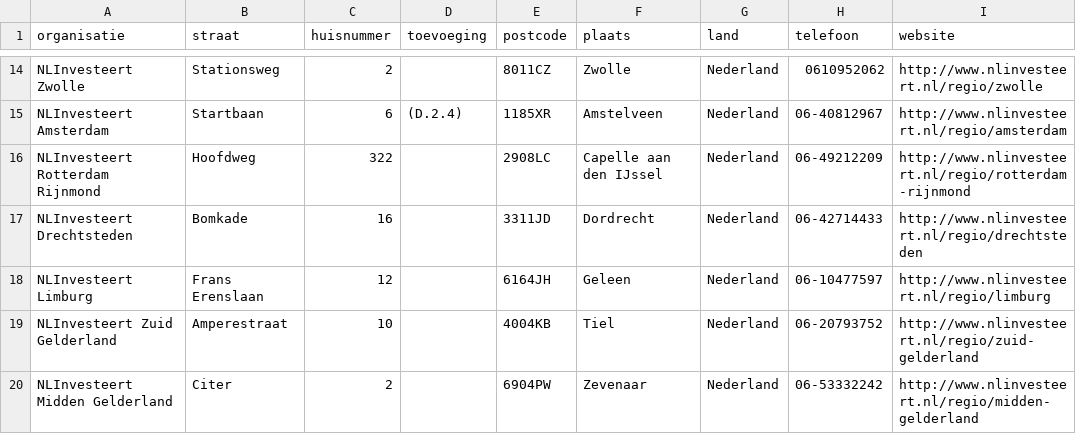
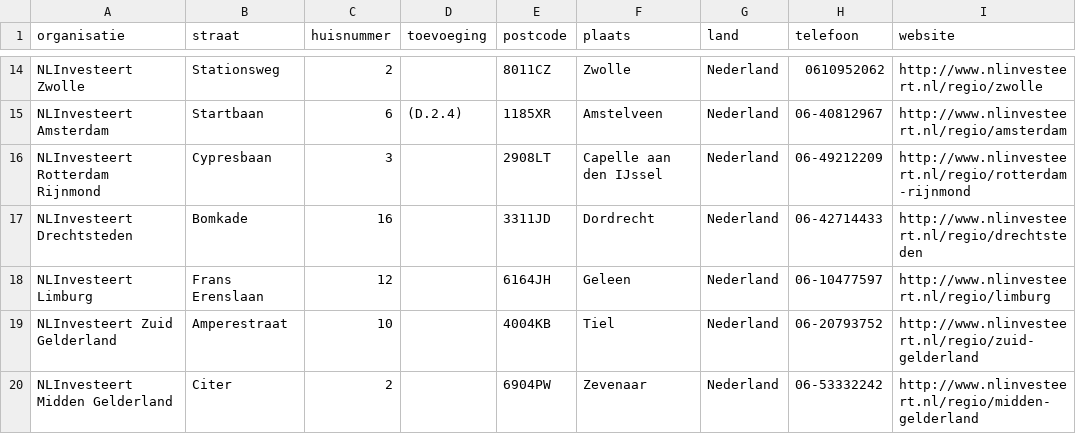
Before and after one commit to Stichting-MKB-Financiering/update-advisors, a CSV file: addresses.csv, drawn as a sheet; only a part is shown, gaps mark what is left out; the diff names each change by its address in the sheet, - before the commit and + after, or states it on an @@ line.

```diff
--- a/addresses.csv
+++ b/addresses.csv
-B16 (straat): Hoofdweg
+B16 (straat): Cypresbaan
-C16 (huisnummer): 322
+C16 (huisnummer): 3
-E16 (postcode): 2908LC
+E16 (postcode): 2908LT
```
Also changed, not shown: 1 other file.
